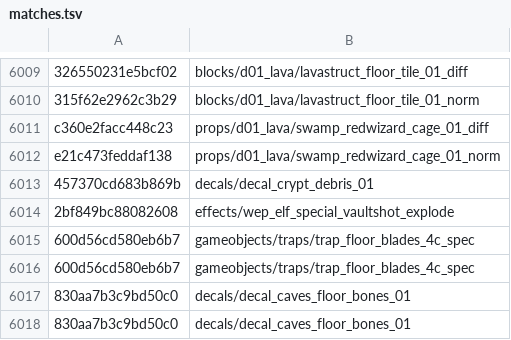
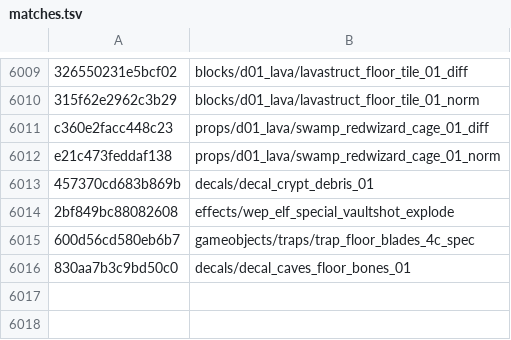
Before and after one commit to SavageDuck26/Gauntlet-Delve, a TSV file: Scripting/hashcracker/matches.tsv, drawn as a sheet; only a part is shown, gaps mark what is left out; the diff names each change by its address in the sheet, - before the commit and + after, or states it on an @@ line.

Commit message:
check_names: de-dupe hits so matches.tsv stays clean; pull-gpu: report dedup explicitly

```diff
--- a/Scripting/hashcracker/matches.tsv
+++ b/Scripting/hashcracker/matches.tsv
-row 6016: 600d56cd580eb6b7 | gameobjects/traps/trap_floor_blades_4c_spec
-row 6017: 830aa7b3c9bd50c0 | decals/decal_caves_floor_bones_01
```
Also changed, not shown: 1 other file.
